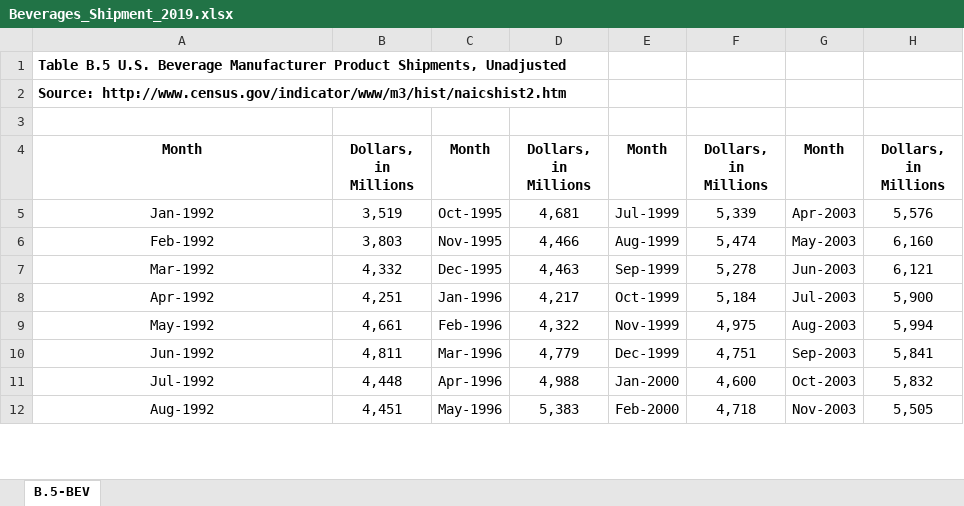
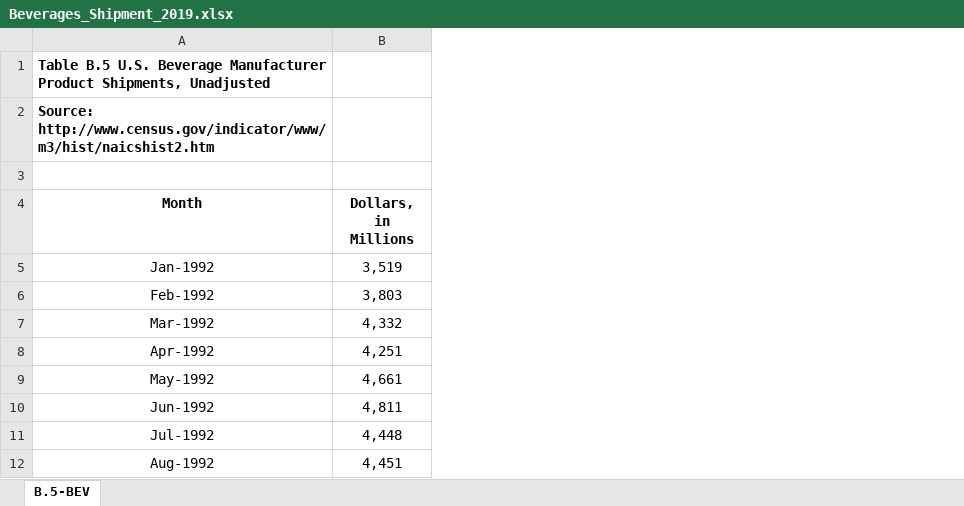
Before and after one commit to kefuzhu/University-of-Rochester, an Excel workbook: DSC475/Homework/HW1/Beverages_Shipment_2019.xlsx, sheet B.5-BEV, drawn as a sheet; only a part is shown; values as stored, in another font and other column widths than the file's, no borders; removed rows and columns are numbered as before the commit, all else as after; the diff covers the shown part only; the diff names each change by its address in the sheet, - before the commit and + after, or states it on an @@ line.

```diff
--- a/DSC475/Homework/HW1/Beverages_Shipment_2019.xlsx (sheet B.5-BEV)
+++ b/DSC475/Homework/HW1/Beverages_Shipment_2019.xlsx (sheet B.5-BEV)
-column C (Month), rows 5-12: Oct-1995 | Nov-1995 | Dec-1995 | Jan-1996 | Feb-1996 | Mar-1996 | Apr-1996 | May-1996
-column D (Dollars, in Millions), rows 5-12: 4,681 | 4,466 | 4,463 | 4,217 | 4,322 | 4,779 | 4,988 | 5,383
-column E (Month), rows 5-12: Jul-1999 | Aug-1999 | Sep-1999 | Oct-1999 | Nov-1999 | Dec-1999 | Jan-2000 | Feb-2000
-column F (Dollars, in Millions), rows 5-12: 5,339 | 5,474 | 5,278 | 5,184 | 4,975 | 4,751 | 4,600 | 4,718
-column G (Month), rows 5-12: Apr-2003 | May-2003 | Jun-2003 | Jul-2003 | Aug-2003 | Sep-2003 | Oct-2003 | Nov-2003
-column H (Dollars, in Millions), rows 5-12: 5,576 | 6,160 | 6,121 | 5,900 | 5,994 | 5,841 | 5,832 | 5,505
```
Also changed, not shown: 135 added rows elsewhere in this sheet, 2 other files.
